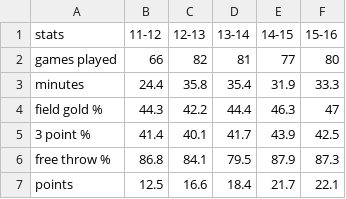
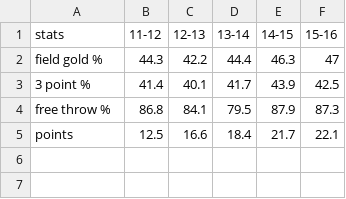
Before and after one commit to 91shetty/91shetty.github.io, a CSV file: ds4ux/clay_thompson.csv, drawn as a sheet.

```diff
--- a/ds4ux/clay_thompson.csv
+++ b/ds4ux/clay_thompson.csv
@@ -1,4 +1,2 @@
 stats, 11-12, 12-13, 13-14, 14-15, 15-16
-games played, 66, 82, 81, 77, 80
-minutes, 24.4, 35.8, 35.4, 31.9, 33.3
 field gold %, 44.3, 42.2, 44.4, 46.3, 47
```
Also changed, not shown: ds4ux/stephen_curry.csv, 10 other files.
